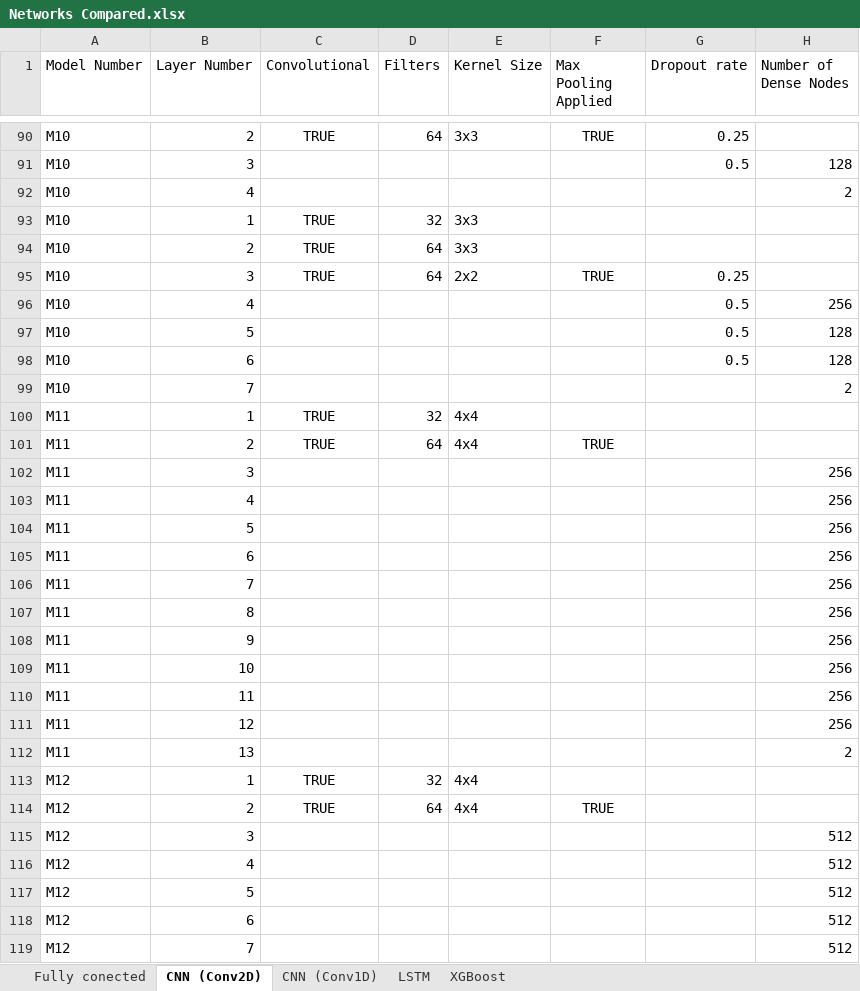
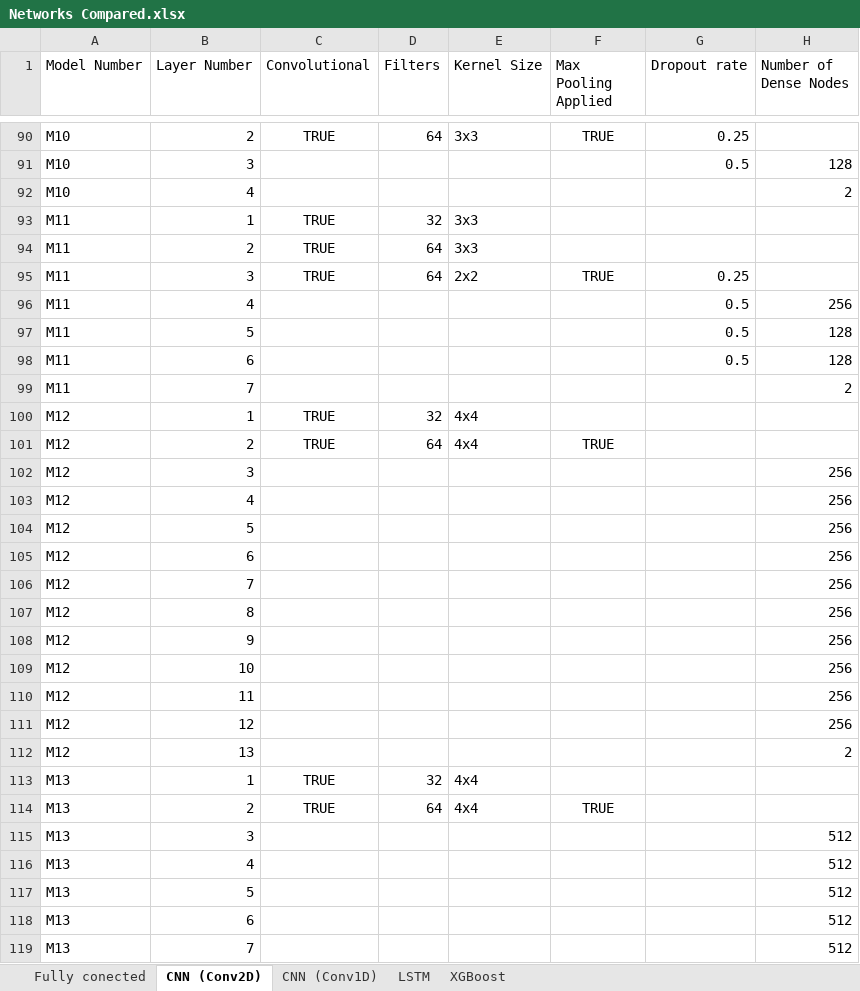
Before and after one commit to PsycheShaman/MSc-thesis, an Excel workbook: NEW/statistical_analysis/Networks Compared.xlsx, sheet CNN (Conv2D), drawn as a sheet; only a part is shown, gaps mark what is left out; values as stored, in another font and other column widths than the file's, no borders; the diff covers the shown part only; the diff names each change by its address in the sheet, - before the commit and + after, or states it on an @@ line.

Commit message:
Quick fix

```diff
--- a/NEW/statistical_analysis/Networks Compared.xlsx (sheet CNN (Conv2D))
+++ b/NEW/statistical_analysis/Networks Compared.xlsx (sheet CNN (Conv2D))
-A93:A99 (Model Number): M10
+A93:A99 (Model Number): M11
-A100:A112 (Model Number): M11
+A100:A112 (Model Number): M12
-A113:A119 (Model Number): M12
+A113:A119 (Model Number): M13
```
Also changed, not shown: 34 edited cells elsewhere in this sheet.
